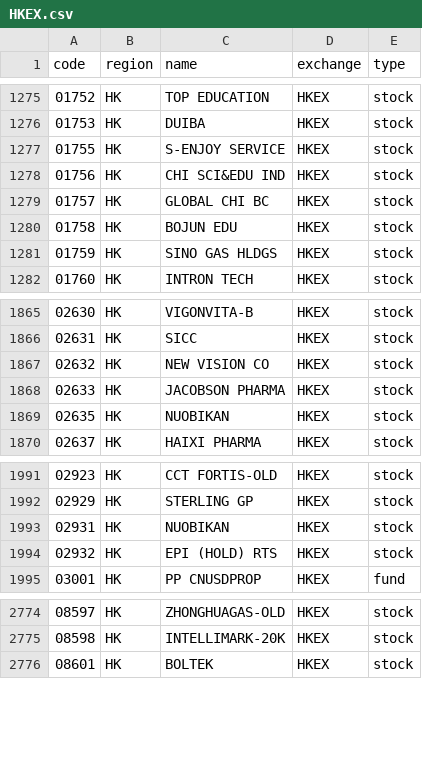
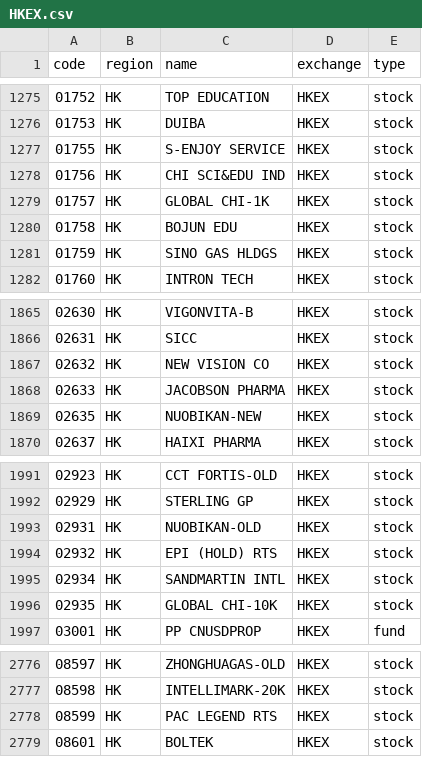
Before and after one commit to irachex/open-stock-data, a CSV file: symbols/HKEX.csv, drawn as a sheet; only a part is shown, gaps mark what is left out.

```diff
--- a/symbols/HKEX.csv
+++ b/symbols/HKEX.csv
@@ -1278,3 +1278,3 @@
 01756,HK,CHI SCI&EDU IND,HKEX,stock
-01757,HK,GLOBAL CHI BC,HKEX,stock
+01757,HK,GLOBAL CHI-1K,HKEX,stock
 01758,HK,BOJUN EDU,HKEX,stock
@@ -1868,3 +1868,3 @@
 02633,HK,JACOBSON PHARMA,HKEX,stock
-02635,HK,NUOBIKAN,HKEX,stock
+02635,HK,NUOBIKAN-NEW,HKEX,stock
 02637,HK,HAIXI PHARMA,HKEX,stock
@@ -1992,4 +1992,6 @@
 02929,HK,STERLING GP,HKEX,stock
-02931,HK,NUOBIKAN,HKEX,stock
+02931,HK,NUOBIKAN-OLD,HKEX,stock
 02932,HK,EPI (HOLD) RTS,HKEX,stock
+02934,HK,SANDMARTIN INTL,HKEX,stock
+02935,HK,GLOBAL CHI-10K,HKEX,stock
 03001,HK,PP CNUSDPROP,HKEX,fund
@@ -2775,2 +2777,3 @@
 08598,HK,INTELLIMARK-20K,HKEX,stock
+08599,HK,PAC LEGEND RTS,HKEX,stock
 08601,HK,BOLTEK,HKEX,stock
```
Also changed, not shown: symbols/AMEX.csv, symbols/NASDAQ.csv, 2 other files.
